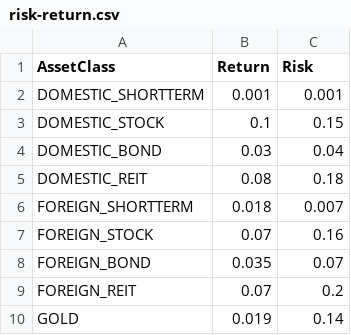
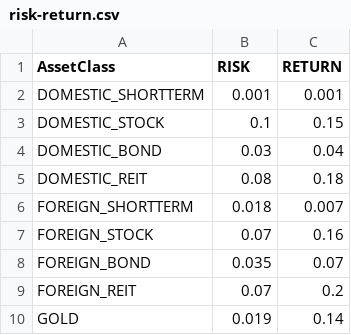
Before and after one commit to roborovskii-info/java-assetallocation-handson, a CSV file: src/main/resources/risk-return.csv, drawn as a sheet.

```diff
--- a/src/main/resources/risk-return.csv
+++ b/src/main/resources/risk-return.csv
@@ -1,2 +1,2 @@
-AssetClass,Return,Risk
+AssetClass,RISK,RETURN
 DOMESTIC_SHORTTERM,0.001,0.001
```
Also changed, not shown: 14 other files.
